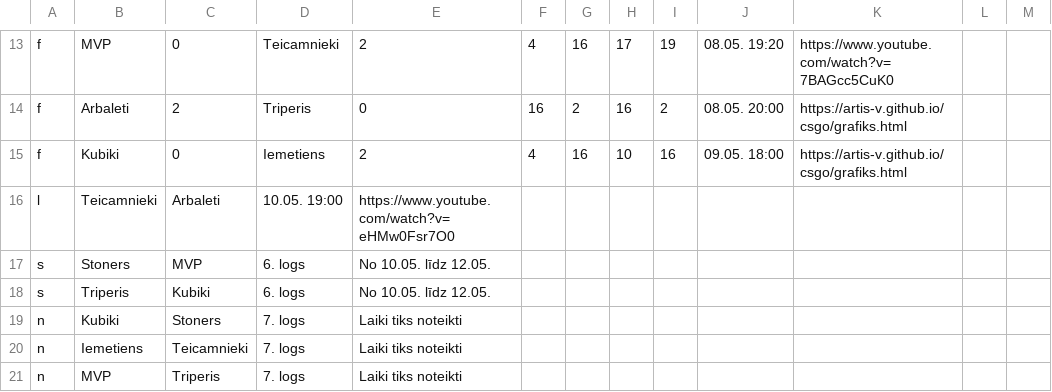
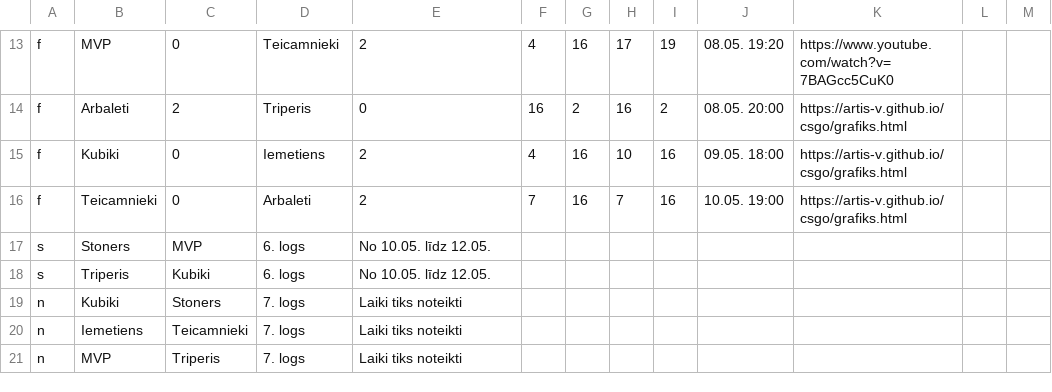
Before and after one commit to artis-v/artis-v.github.io, a CSV file: csgo/liga.csv, drawn as a sheet; only a part is shown, gaps mark what is left out; removed rows and columns are numbered as before the commit, all else as after; the diff names each change by its address in the sheet, - before the commit and + after, or states it on an @@ line.

Commit message:
Update liga.csv

```diff
--- a/csgo/liga.csv
+++ b/csgo/liga.csv
-row 16: l | Teicamnieki | Arbaleti | 10.05. 19:00 | https://www.youtube.com/watch?v=eHMw0Fsr7O0
+row 16: f | Teicamnieki | 0 | Arbaleti | 2 | 7 | 16 | 7 | 16 | 10.05. 19:00 | https://artis-v.github.io/csgo/grafiks.html
```
